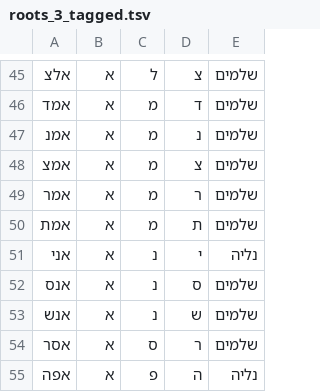
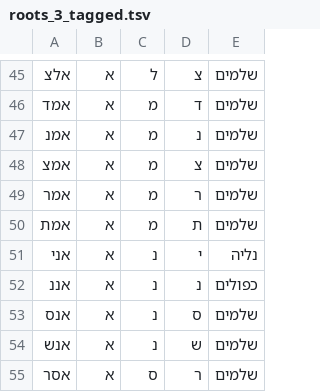
Before and after one commit to elazarg/root_verb_tables, a TSV file: roots_3_tagged.tsv, drawn as a sheet; only a part is shown, gaps mark what is left out; the shorter side is filled out with more unchanged rows.

```diff
--- a/roots_3_tagged.tsv
+++ b/roots_3_tagged.tsv
@@ -51,2 +51,3 @@
 אני	א	נ	י	נליה
+אננ	א	נ	נ	כפולים
 אנס	א	נ	ס	שלמים
```
Also changed, not shown: roots_4_tagged.tsv.
